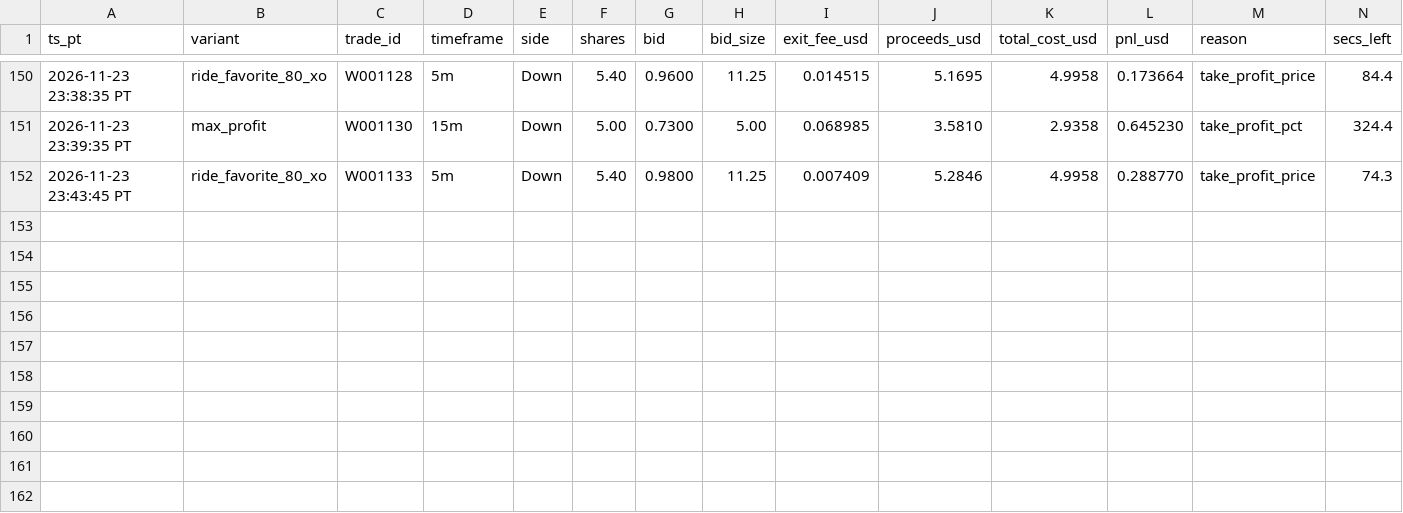
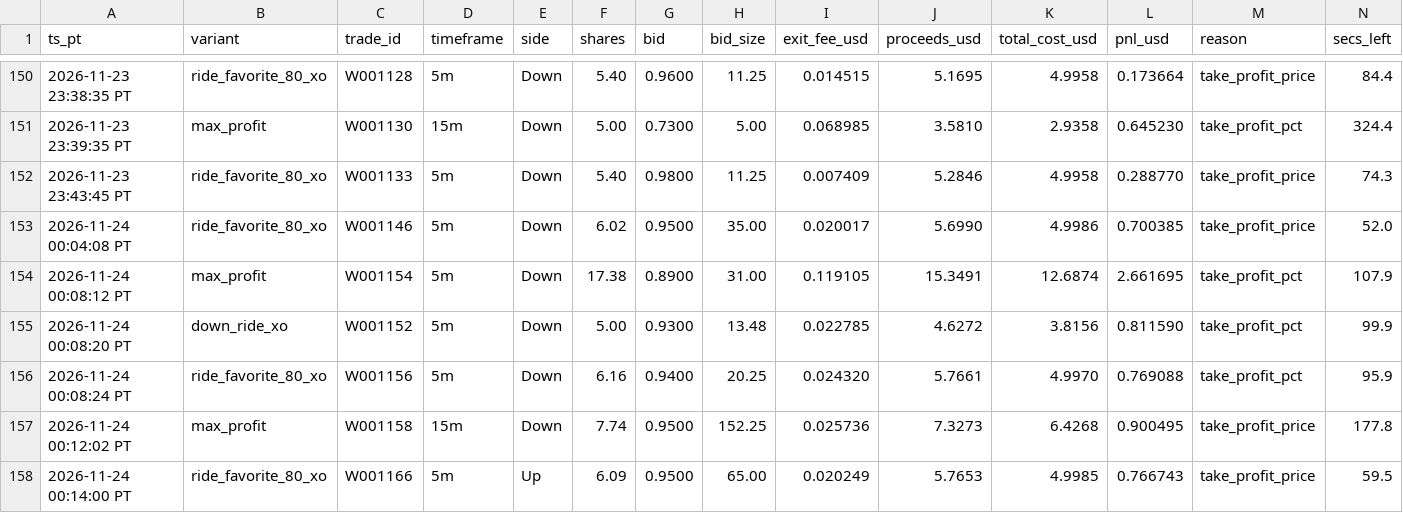
Before and after one commit to michaeldeuchar-dotcom/sol-paper-bot, a CSV file: data/week2/cash_out_exits.csv, drawn as a sheet; only a part is shown, gaps mark what is left out; rows hold the shown columns only; the diff names each change by its address in the sheet, - before the commit and + after, or states it on an @@ line.

```diff
--- a/data/week2/cash_out_exits.csv
+++ b/data/week2/cash_out_exits.csv
+row 153: 2026-11-24 00:04:08 PT | ride_favorite_80_xo | W001146 | 5m | Down | 6.02 | 0.9500 | 35.00 | 0.020017 | 5.6990 | 4.9986 | 0.700385 | take_profit_price | 52.0
+row 154: 2026-11-24 00:08:12 PT | max_profit | W001154 | 5m | Down | 17.38 | 0.8900 | 31.00 | 0.119105 | 15.3491 | 12.6874 | 2.661695 | take_profit_pct | 107.9
+row 155: 2026-11-24 00:08:20 PT | down_ride_xo | W001152 | 5m | Down | 5.00 | 0.9300 | 13.48 | 0.022785 | 4.6272 | 3.8156 | 0.811590 | take_profit_pct | 99.9
+row 156: 2026-11-24 00:08:24 PT | ride_favorite_80_xo | W001156 | 5m | Down | 6.16 | 0.9400 | 20.25 | 0.024320 | 5.7661 | 4.9970 | 0.769088 | take_profit_pct | 95.9
+row 157: 2026-11-24 00:12:02 PT | max_profit | W001158 | 15m | Down | 7.74 | 0.9500 | 152.25 | 0.025736 | 7.3273 | 6.4268 | 0.900495 | take_profit_price | 177.8
+row 158: 2026-11-24 00:14:00 PT | ride_favorite_80_xo | W001166 | 5m | Up | 6.09 | 0.9500 | 65.00 | 0.020249 | 5.7653 | 4.9985 | 0.766743 | take_profit_price | 59.5
```
Also changed, not shown: data/week2/decisions_tail.csv, data/week2/trades_ab_hedge_15m.csv, 17 other files.
